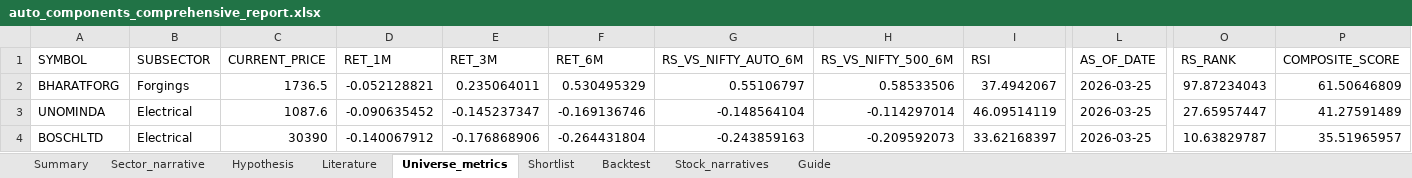
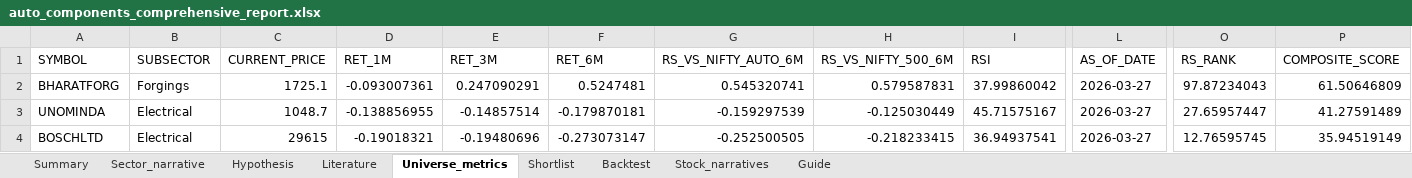
Before and after one commit to Pradeggg/Unified-NSE-Analysis, an Excel workbook: working-sector/output/auto_components_comprehensive_report.xlsx, sheet Universe_metrics, drawn as a sheet; only a part is shown, gaps mark what is left out; values as stored, in another font and other column widths than the file's, no borders; the diff covers the shown part only; the diff names each change by its address in the sheet, - before the commit and + after, or states it on an @@ line.

```diff
--- a/working-sector/output/auto_components_comprehensive_report.xlsx (sheet Universe_metrics)
+++ b/working-sector/output/auto_components_comprehensive_report.xlsx (sheet Universe_metrics)
-C2 (CURRENT_PRICE): 1736.5
+C2 (CURRENT_PRICE): 1725.1
-D2 (RET_1M): -0.052128821
+D2 (RET_1M): -0.093007361
-E2 (RET_3M): 0.235064011
+E2 (RET_3M): 0.247090291
-F2 (RET_6M): 0.530495329
+F2 (RET_6M): 0.5247481
-G2 (RS_VS_NIFTY_AUTO_6M): 0.55106797
+G2 (RS_VS_NIFTY_AUTO_6M): 0.545320741
-H2 (RS_VS_NIFTY_500_6M): 0.58533506
+H2 (RS_VS_NIFTY_500_6M): 0.579587831
-I2 (RSI): 37.4942067
+I2 (RSI): 37.99860042
-L2:L4 (AS_OF_DATE): 2026-03-25
+L2:L4 (AS_OF_DATE): 2026-03-27
-C3 (CURRENT_PRICE): 1087.6
+C3 (CURRENT_PRICE): 1048.7
-D3 (RET_1M): -0.090635452
+D3 (RET_1M): -0.138856955
-E3 (RET_3M): -0.145237347
+E3 (RET_3M): -0.14857514
-F3 (RET_6M): -0.169136746
+F3 (RET_6M): -0.179870181
-G3 (RS_VS_NIFTY_AUTO_6M): -0.148564104
+G3 (RS_VS_NIFTY_AUTO_6M): -0.159297539
-H3 (RS_VS_NIFTY_500_6M): -0.114297014
+H3 (RS_VS_NIFTY_500_6M): -0.125030449
-I3 (RSI): 46.09514119
+I3 (RSI): 45.71575167
-C4 (CURRENT_PRICE): 30390
+C4 (CURRENT_PRICE): 29615
-D4 (RET_1M): -0.140067912
+D4 (RET_1M): -0.19018321
-E4 (RET_3M): -0.176868906
+E4 (RET_3M): -0.19480696
-F4 (RET_6M): -0.264431804
+F4 (RET_6M): -0.273073147
-G4 (RS_VS_NIFTY_AUTO_6M): -0.243859163
+G4 (RS_VS_NIFTY_AUTO_6M): -0.252500505
-H4 (RS_VS_NIFTY_500_6M): -0.209592073
+H4 (RS_VS_NIFTY_500_6M): -0.218233415
-I4 (RSI): 33.62168397
+I4 (RSI): 36.94937541
-O4 (RS_RANK): 10.63829787
+O4 (RS_RANK): 12.76595745
-P4 (COMPOSITE_SCORE): 35.51965957
+P4 (COMPOSITE_SCORE): 35.94519149
```
Also changed, not shown: 433 edited cells elsewhere in this sheet, sheet Shortlist, sheet Summary, 9 other files.
